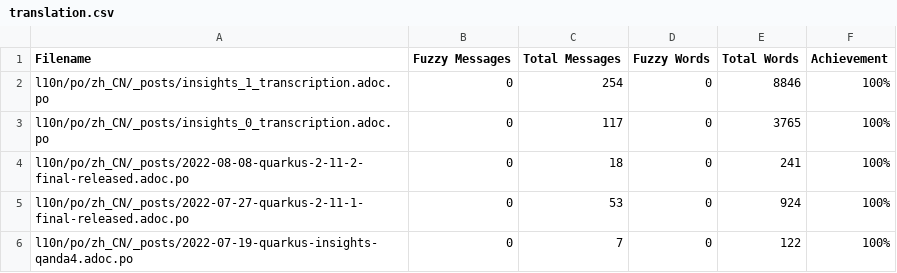
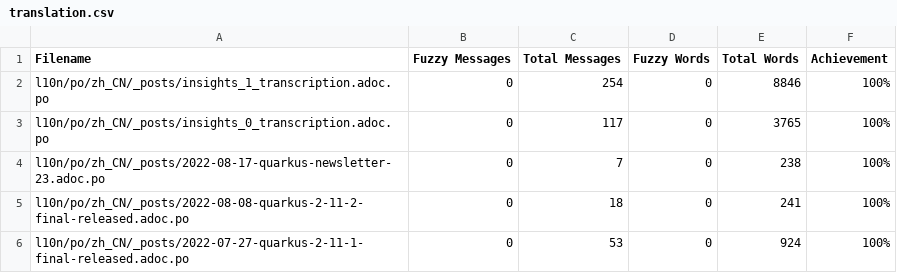
Before and after one commit to giant35/quarkusZH, a CSV file: l10n/stats/translation.csv, drawn as a sheet; only a part is shown; the shorter side is filled out with more unchanged rows.

Commit message:
Update translation stats

```diff
--- a/l10n/stats/translation.csv
+++ b/l10n/stats/translation.csv
@@ -3,2 +3,3 @@ l10n/po/zh_CN/_posts/insights_1_transcription.adoc.po, 0, 254, 0, 8846 ,100%
 l10n/po/zh_CN/_posts/insights_0_transcription.adoc.po, 0, 117, 0, 3765 ,100%
+l10n/po/zh_CN/_posts/2022-08-17-quarkus-newsletter-23.adoc.po, 0, 7, 0, 238 ,100%
 l10n/po/zh_CN/_posts/2022-08-08-quarkus-2-11-2-final-released.adoc.po, 0, 18, 0, 241 ,100%
```
